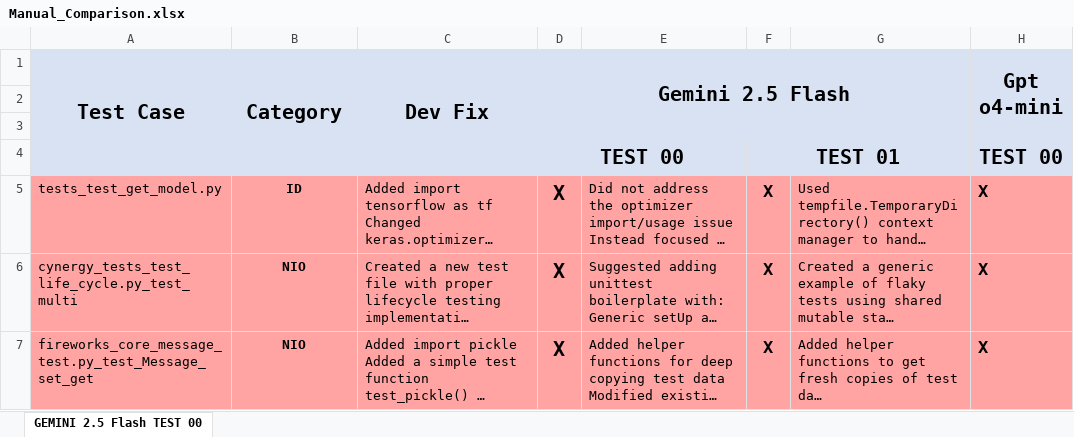
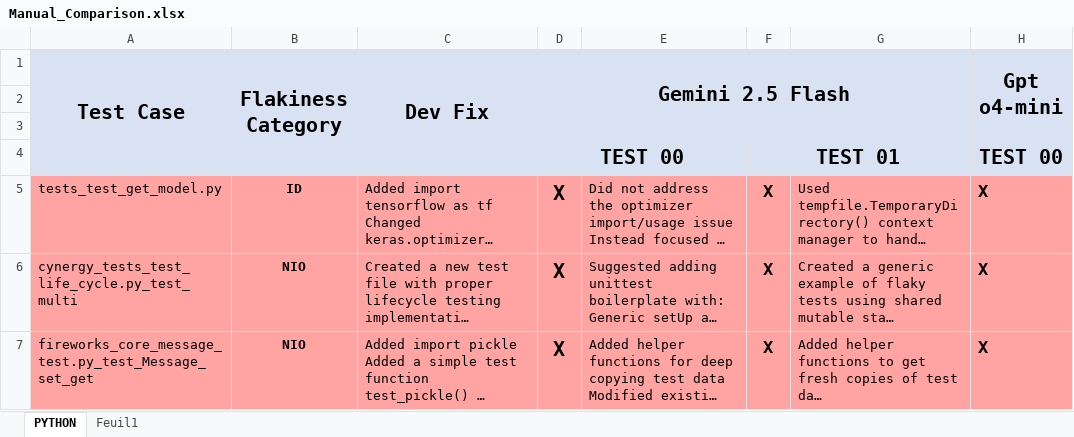
Before and after one commit to Samiimasmoudii/AI_flaky_test_detection, an Excel workbook: Manual_Comparison.xlsx, sheet PYTHON, drawn as a sheet; only a part is shown; long unchanged cells end in …; values as stored, in another font and other column widths than the file's, no borders; charts and pictures not drawn; the diff names each change by its address in the sheet, - before the commit and + after, or states it on an @@ line.

```diff
--- a/Manual_Comparison.xlsx (sheet PYTHON)
+++ b/Manual_Comparison.xlsx (sheet PYTHON)
-sheet tab: GEMINI 2.5 Flash TEST 00
+sheet tab: PYTHON
+sheet tab: Feuil1
-B1: Category
+B1: Flakiness Category
```
Also changed, not shown: analysis_results/BLEU_Java_o4_mini_AllTests_10_20250630_143257/combined_analysis_Java_o4_mini_AllTests_20250630_143257.xlsx, analysis_results/Gemini_Java_o4_mini_AllTests_10_20250602_154303/combined_analysis_Java_o4_mini_AllTests_20250602_154303.xlsx, 3 other files.
